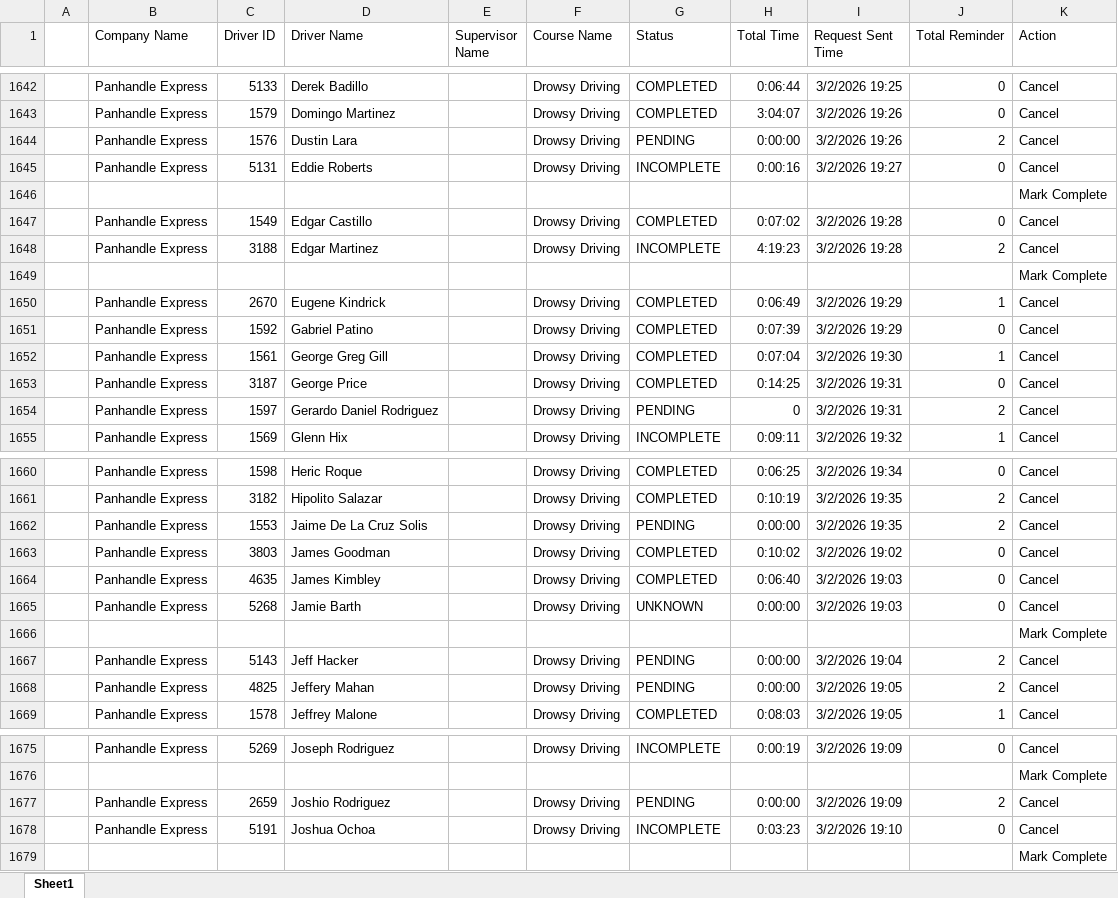
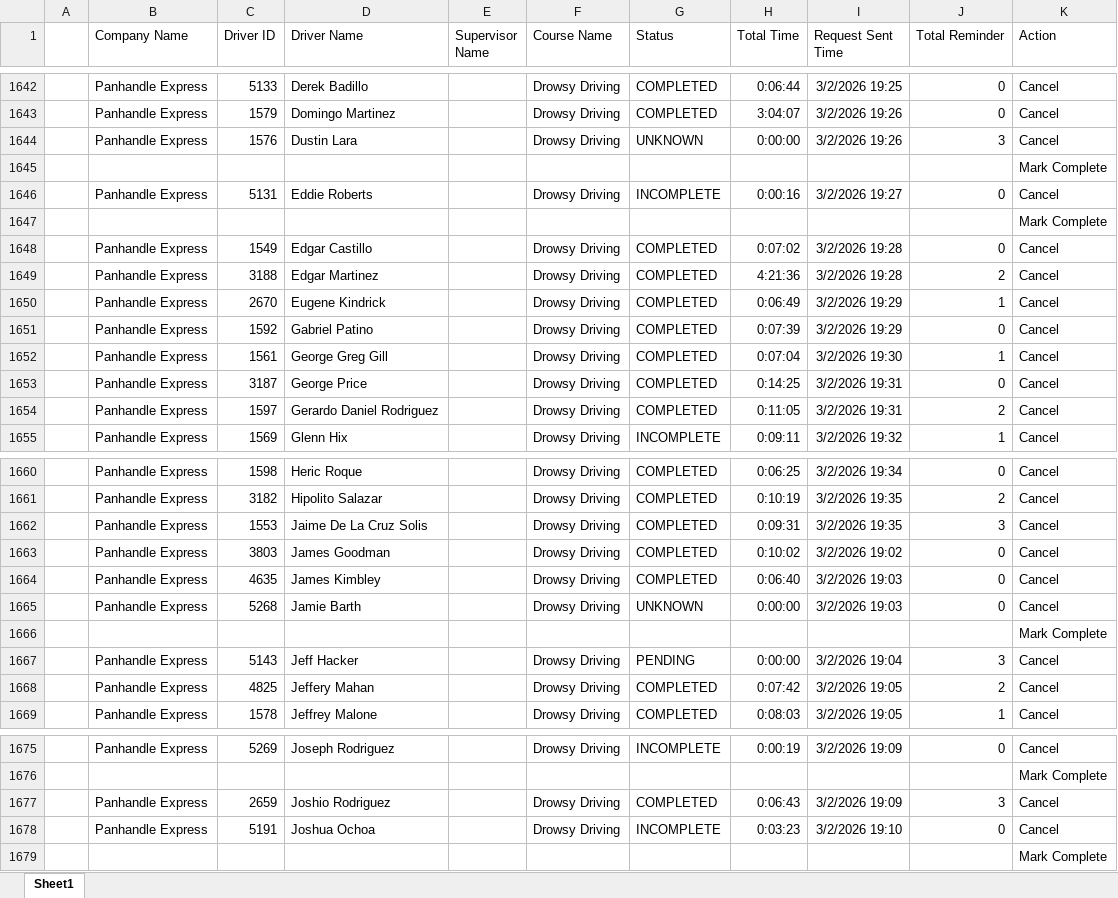
Before and after one commit to jmullins-DEN/panhandle-express, an Excel workbook: training.xlsx, sheet Sheet1, drawn as a sheet; only a part is shown, gaps mark what is left out; values as stored, in another font and other column widths than the file's, no borders; addresses are those after the commit; the diff covers the shown part only; the diff names each change by its address in the sheet, - before the commit and + after, or states it on an @@ line.

```diff
--- a/training.xlsx (sheet Sheet1)
+++ b/training.xlsx (sheet Sheet1)
-G1644 (Status): PENDING
+G1644 (Status): UNKNOWN
-J1644 (Total Reminder): 2
+J1644 (Total Reminder): 3
@@ row 1649 moved to row 1645: Mark Complete @@
-G1649 (Status): INCOMPLETE
+G1649 (Status): COMPLETED
-H1649 (Total Time): 4:19:23
+H1649 (Total Time): 4:21:36
-G1654 (Status): PENDING
+G1654 (Status): COMPLETED
-H1654 (Total Time): 0
+H1654 (Total Time): 0:11:05
-G1662 (Status): PENDING
+G1662 (Status): COMPLETED
-H1662 (Total Time): 0:00:00
+H1662 (Total Time): 0:09:31
-J1662 (Total Reminder): 2
+J1662 (Total Reminder): 3
-J1667 (Total Reminder): 2
+J1667 (Total Reminder): 3
-G1668 (Status): PENDING
+G1668 (Status): COMPLETED
-H1668 (Total Time): 0:00:00
+H1668 (Total Time): 0:07:42
-G1677 (Status): PENDING
+G1677 (Status): COMPLETED
-H1677 (Total Time): 0:00:00
+H1677 (Total Time): 0:06:43
-J1677 (Total Reminder): 2
+J1677 (Total Reminder): 3
```
Also changed, not shown: 7 edited cells elsewhere in this sheet, 1 other file.
